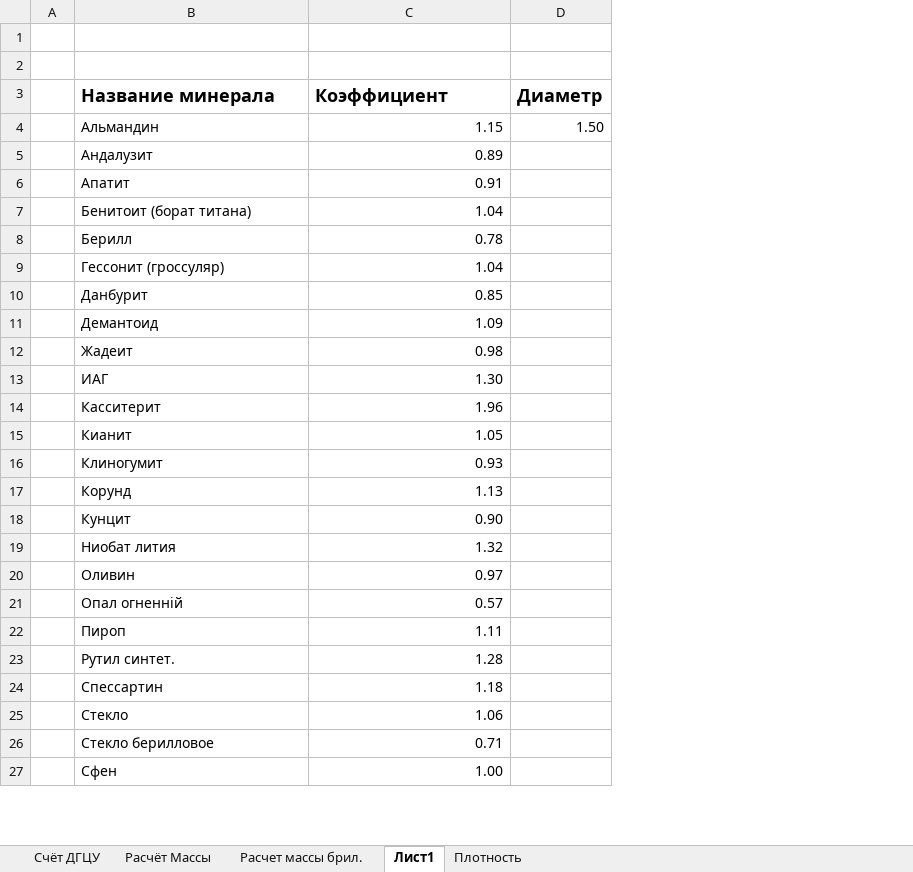
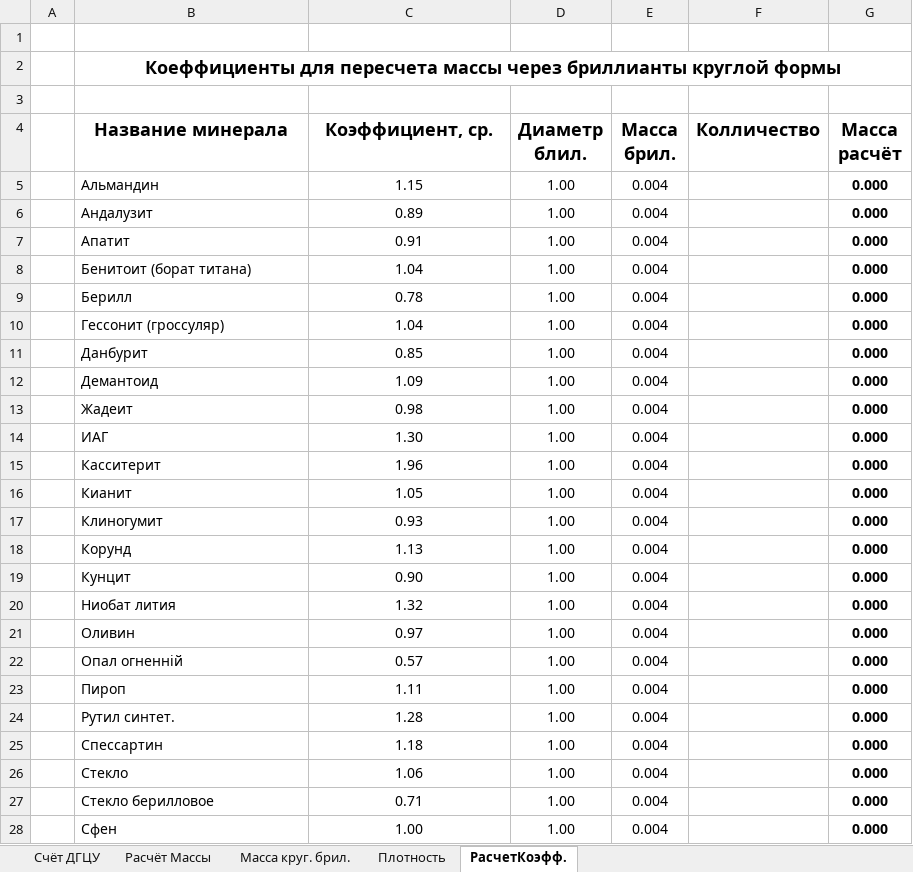
Before and after one commit to emelyanovIgor/SGCU_pice_and_calculation_tables, an Excel workbook: Price_SGCU_NEW_30.09.2020.xlsx, sheet РасчетКоэфф., drawn as a sheet; only a part is shown; values as stored, in another font and other column widths than the file's, no borders; table styles not drawn; removed rows and columns are numbered as before the commit, all else as after; the diff covers the shown part only; the diff names each change by its address in the sheet, - before the commit and + after, or states it on an @@ line.

```diff
--- a/Price_SGCU_NEW_30.09.2020.xlsx (sheet РасчетКоэфф.)
+++ b/Price_SGCU_NEW_30.09.2020.xlsx (sheet РасчетКоэфф.)
-sheet tab: Расчет массы брил.
+sheet tab: Масса круг. брил.
-sheet tab: Лист1
+sheet tab: РасчетКоэфф.
@@ sheet tab order changed: Счёт ДГЦУ | Расчёт Массы | Масса круг. брил. | Плотность | РасчетКоэфф. @@
-column D (Диаметр), row 4: 1.50
+column D (Диаметр блил.), rows 5-28: all 1.00
+column E (Масса брил.), rows 5-28: all 0.004
+column F (Колличество), empty
+column G (Масса расчёт), rows 5-28: all 0.000
+row 2:  | Коеффициенты для пересчета массы через бриллианты круглой формы
-B4:C4 alignment: left
+B4:C4 alignment: center
-C4: Коэффициент
+C4: Коэффициент, ср.
-C5:C28 alignment: right
+C5:C28 alignment: center
```
Also changed, not shown: cell formats elsewhere in this sheet, sheet Масса круг. брил., sheet Счёт ДГЦУ, sheet Плотность, sheet Расчёт Массы.
